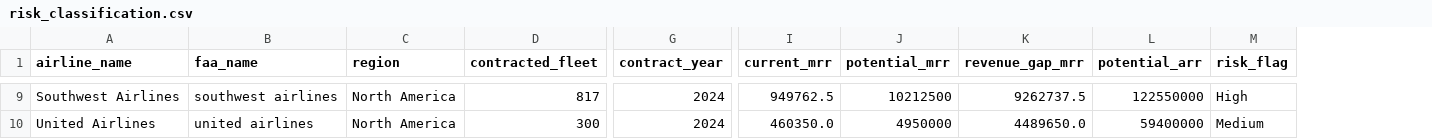
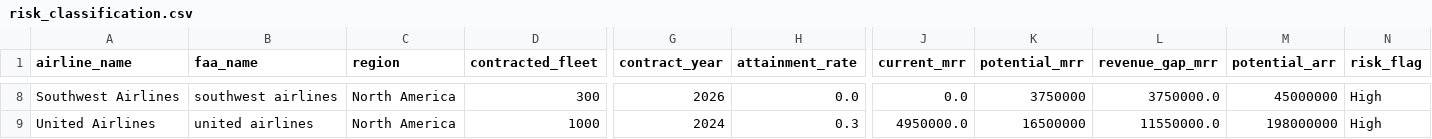
Before and after one commit to prajwalhendre/starlink-attainment, a CSV file: tableau/risk_classification.csv, drawn as a sheet; only a part is shown, gaps mark what is left out; addresses are those after the commit; the diff covers the shown part only; the diff names each change by its address in the sheet, - before the commit and + after, or states it on an @@ line.

```diff
--- a/tableau/risk_classification.csv
+++ b/tableau/risk_classification.csv
+column H (attainment_rate), rows 8-9: 0.0 | 0.3
-D8 (contracted_fleet): 817
+D8 (contracted_fleet): 300
-G8 (contract_year): 2024
+G8 (contract_year): 2026
-J8 (current_mrr): 949762.5
+J8 (current_mrr): 0.0
-K8 (potential_mrr): 10212500
+K8 (potential_mrr): 3750000
-L8 (revenue_gap_mrr): 9262737.5
+L8 (revenue_gap_mrr): 3750000.0
-M8 (potential_arr): 122550000
+M8 (potential_arr): 45000000
-D9 (contracted_fleet): 300
+D9 (contracted_fleet): 1000
-J9 (current_mrr): 460350.0
+J9 (current_mrr): 4950000.0
-K9 (potential_mrr): 4950000
+K9 (potential_mrr): 16500000
-L9 (revenue_gap_mrr): 4489650.0
+L9 (revenue_gap_mrr): 11550000.0
-M9 (potential_arr): 59400000
+M9 (potential_arr): 198000000
-N9 (risk_flag): Medium
+N9 (risk_flag): High
```
Also changed, not shown: 2 added rows, 3 removed rows and 27 edited cells elsewhere in this file, data/manual/contracts.csv, tableau/attainment.csv, 9 other files.
